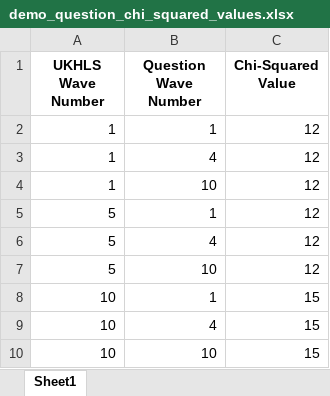
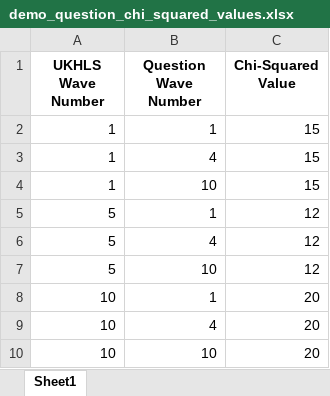
Before and after one commit to hlin863/MSc-Project-Identity-Economics-Green-Policy-Preferences, an Excel workbook: Excel-Files/Chi-Squared-Values/demo_question_chi_squared_values.xlsx, sheet Sheet1, drawn as a sheet; values as stored, in another font and other column widths than the file's, no borders; the diff names each change by its address in the sheet, - before the commit and + after, or states it on an @@ line.

Commit message:
Saved H1 Q1 Data
Saved the results of hypothesis 1 data with and without children into JSON format to prepare for the upcoming evaluation metrics.

```diff
--- a/Excel-Files/Chi-Squared-Values/demo_question_chi_squared_values.xlsx (sheet Sheet1)
+++ b/Excel-Files/Chi-Squared-Values/demo_question_chi_squared_values.xlsx (sheet Sheet1)
-C2:C4 (Chi-Squared Value): 12
+C2:C4 (Chi-Squared Value): 15
-C8:C10 (Chi-Squared Value): 15
+C8:C10 (Chi-Squared Value): 20
```
Also changed, not shown: 42 other files.
